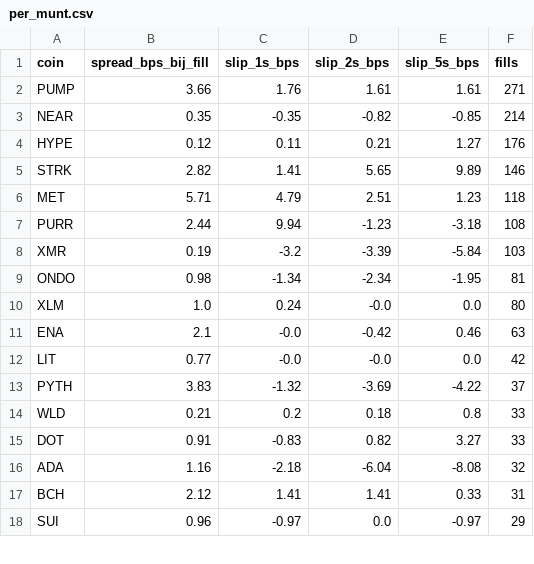
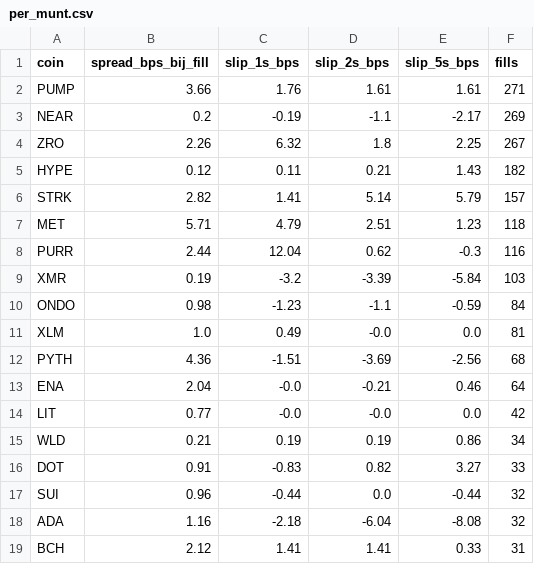
Before and after one commit to mylanreijnen2003-bot/kopieerbot, a CSV file: kopietest/slippage/per_munt.csv, drawn as a sheet; only a part is shown; the diff covers the shown part only.

```diff
--- a/kopietest/slippage/per_munt.csv
+++ b/kopietest/slippage/per_munt.csv
@@ -2,17 +2,18 @@ coin,spread_bps_bij_fill,slip_1s_bps,slip_2s_bps,slip_5s_bps,fills
 PUMP,3.66,1.76,1.61,1.61,271
-NEAR,0.35,-0.35,-0.82,-0.85,214
-HYPE,0.12,0.11,0.21,1.27,176
-STRK,2.82,1.41,5.65,9.89,146
+NEAR,0.2,-0.19,-1.1,-2.17,269
+ZRO,2.26,6.32,1.8,2.25,267
+HYPE,0.12,0.11,0.21,1.43,182
+STRK,2.82,1.41,5.14,5.79,157
 MET,5.71,4.79,2.51,1.23,118
-PURR,2.44,9.94,-1.23,-3.18,108
+PURR,2.44,12.04,0.62,-0.3,116
 XMR,0.19,-3.2,-3.39,-5.84,103
-ONDO,0.98,-1.34,-2.34,-1.95,81
-XLM,1.0,0.24,-0.0,0.0,80
-ENA,2.1,-0.0,-0.42,0.46,63
+ONDO,0.98,-1.23,-1.1,-0.59,84
+XLM,1.0,0.49,-0.0,0.0,81
+PYTH,4.36,-1.51,-3.69,-2.56,68
+ENA,2.04,-0.0,-0.21,0.46,64
 LIT,0.77,-0.0,-0.0,0.0,42
-PYTH,3.83,-1.32,-3.69,-4.22,37
-WLD,0.21,0.2,0.18,0.8,33
+WLD,0.21,0.19,0.19,0.86,34
 DOT,0.91,-0.83,0.82,3.27,33
+SUI,0.96,-0.44,0.0,-0.44,32
 ADA,1.16,-2.18,-6.04,-8.08,32
 BCH,2.12,1.41,1.41,0.33,31
-SUI,0.96,-0.97,0.0,-0.97,29
```
Also changed, not shown: 8 added rows, 3 removed rows and 4 moved rows elsewhere in this file, 19 other files.
